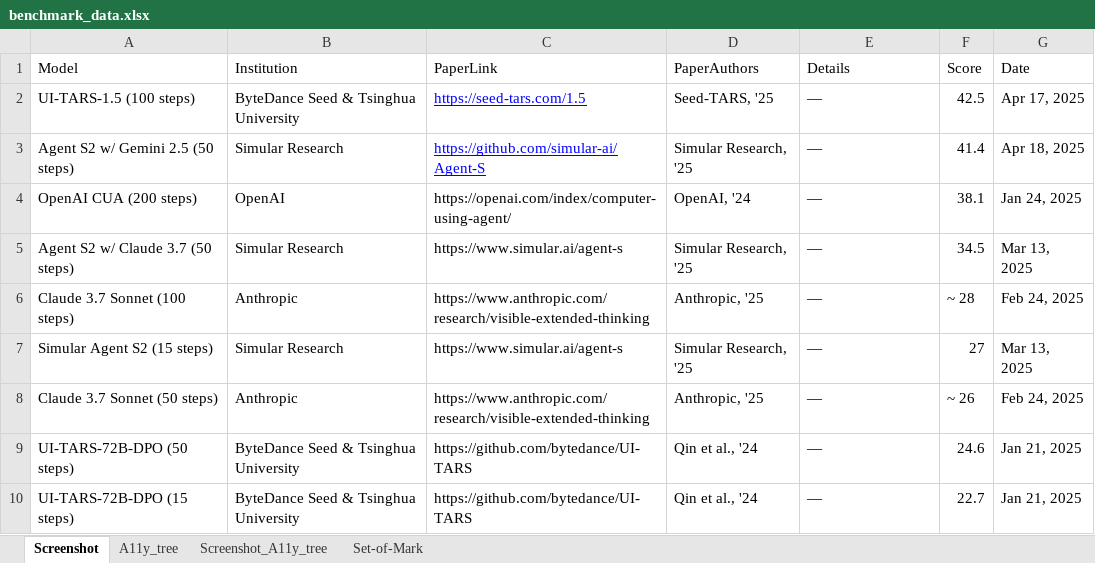
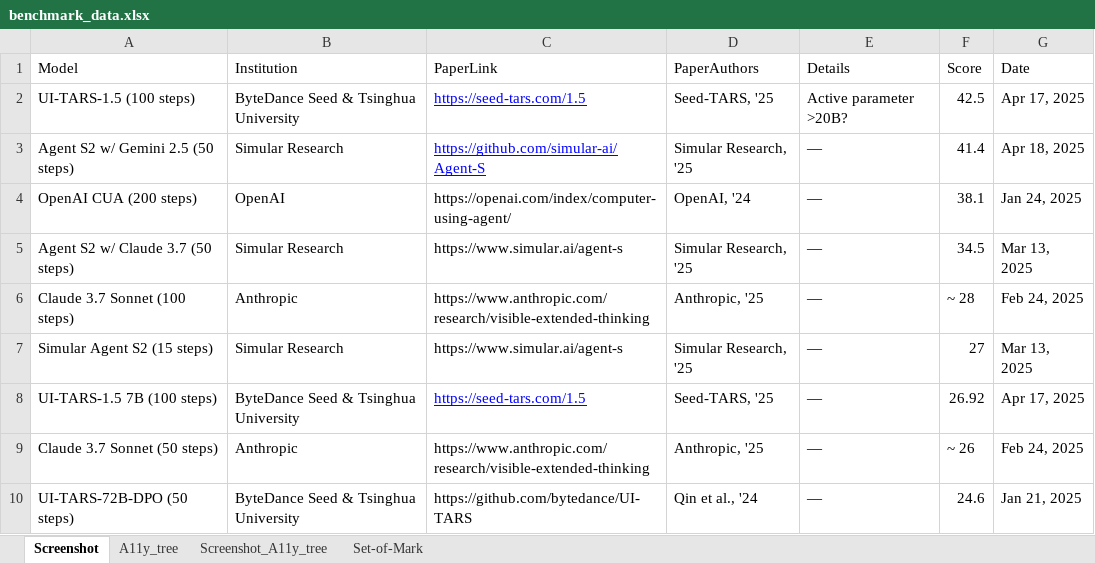
Before and after one commit to OS-World/OS-World.github.io, an Excel workbook: static/data/benchmark_data.xlsx, sheet Screenshot, drawn as a sheet; only a part is shown; the shorter side is filled out with more unchanged rows; values as stored, in another font and other column widths than the file's, no borders; the diff names each change by its address in the sheet, - before the commit and + after, or states it on an @@ line.

Commit message:
Update benchmark data in XLSX file with latest changes

```diff
--- a/static/data/benchmark_data.xlsx (sheet Screenshot)
+++ b/static/data/benchmark_data.xlsx (sheet Screenshot)
-E2 (Details): —
+E2 (Details): Active parameter >20B?
+row 8: UI-TARS-1.5 7B (100 steps) | ByteDance Seed & Tsinghua University | https://seed-tars.com/1.5 | Seed-TARS, '25 | — | 26.92 | Apr 17, 2025
```
